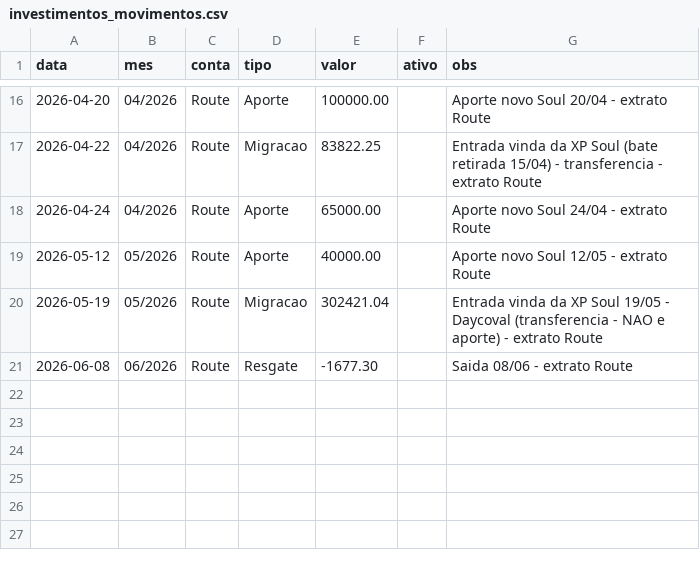
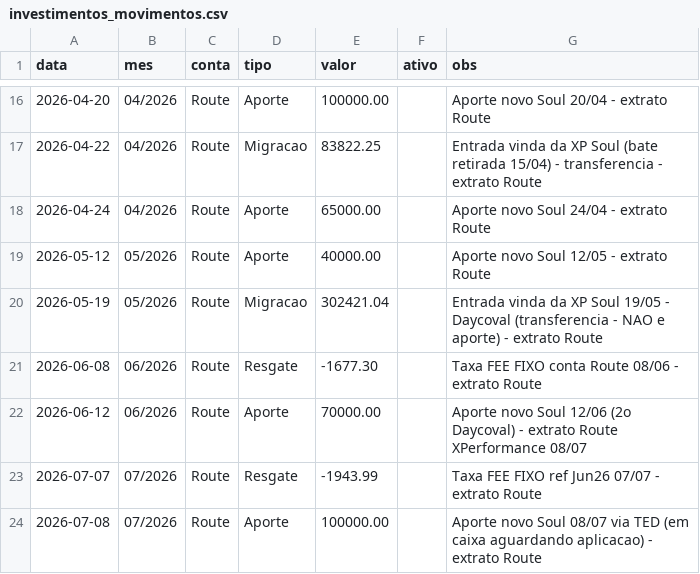
Before and after one commit to laysacorrea-gw9/soul-festas-dashboard, a CSV file: ingest/data_seed/investimentos_movimentos.csv, drawn as a sheet; only a part is shown, gaps mark what is left out.

```diff
--- a/ingest/data_seed/investimentos_movimentos.csv
+++ b/ingest/data_seed/investimentos_movimentos.csv
@@ -20,2 +20,5 @@ data,mes,conta,tipo,valor,ativo,obs
 2026-05-19,05/2026,Route,Migracao,302421.04,,Entrada vinda da XP Soul 19/05 - Daycoval (transferencia - NAO e aporte) - extrato Route
-2026-06-08,06/2026,Route,Resgate,-1677.30,,Saida 08/06 - extrato Route
+2026-06-08,06/2026,Route,Resgate,-1677.30,,Taxa FEE FIXO conta Route 08/06 - extrato Route
+2026-06-12,06/2026,Route,Aporte,70000.00,,Aporte novo Soul 12/06 (2o Daycoval) - extrato Route XPerformance 08/07
+2026-07-07,07/2026,Route,Resgate,-1943.99,,Taxa FEE FIXO ref Jun26 07/07 - extrato Route
+2026-07-08,07/2026,Route,Aporte,100000.00,,Aporte novo Soul 08/07 via TED (em caixa aguardando aplicacao) - extrato Route
```
Also changed, not shown: ingest/data_seed/investimentos_carteira.csv.
